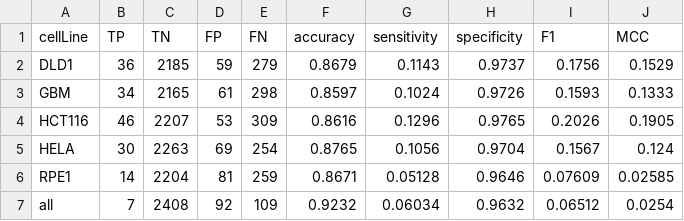
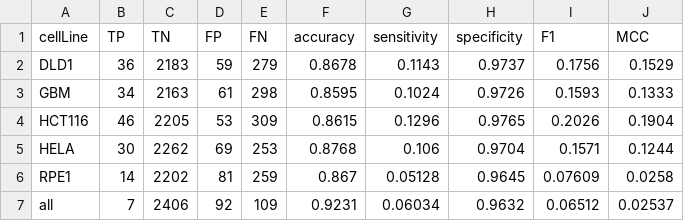
Before and after one commit to gshimo/Human-GEM, a CSV file: data/testResults/gene-essential.csv, drawn as a sheet.

```diff
--- a/data/testResults/gene-essential.csv
+++ b/data/testResults/gene-essential.csv
@@ -1,7 +1,7 @@
 cellLine,TP,TN,FP,FN,accuracy,sensitivity,specificity,F1,MCC
-DLD1,36,2185,59,279,0.8679,0.1143,0.9737,0.1756,0.1529
-GBM,34,2165,61,298,0.8597,0.1024,0.9726,0.1593,0.1333
-HCT116,46,2207,53,309,0.8616,0.1296,0.9765,0.2026,0.1905
-HELA,30,2263,69,254,0.8765,0.1056,0.9704,0.1567,0.124
-RPE1,14,2204,81,259,0.8671,0.05128,0.9646,0.07609,0.02585
-all,7,2408,92,109,0.9232,0.06034,0.9632,0.06512,0.0254
+DLD1,36,2183,59,279,0.8678,0.1143,0.9737,0.1756,0.1529
+GBM,34,2163,61,298,0.8595,0.1024,0.9726,0.1593,0.1333
+HCT116,46,2205,53,309,0.8615,0.1296,0.9765,0.2026,0.1904
+HELA,30,2262,69,253,0.8768,0.106,0.9704,0.1571,0.1244
+RPE1,14,2202,81,259,0.867,0.05128,0.9645,0.07609,0.0258
+all,7,2406,92,109,0.9231,0.06034,0.9632,0.06512,0.02537
```
Also changed, not shown: 2 other files.
